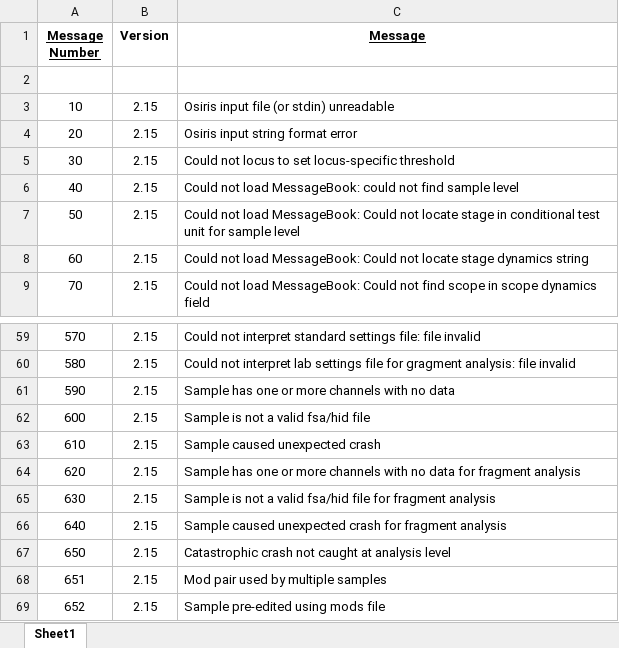
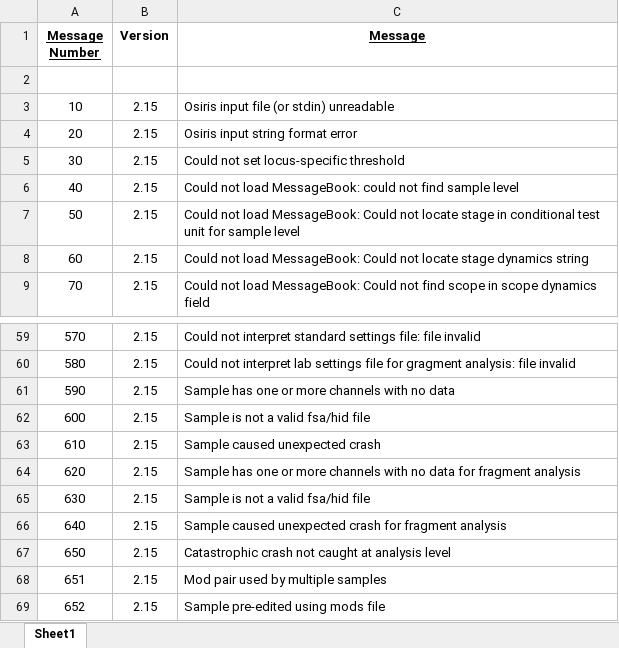
Before and after one commit to ncbi/osiris, an Excel workbook: osiris/Documentation/Ping_Failure_Message_Glossary.xlsx, sheet Sheet1, drawn as a sheet; only a part is shown, gaps mark what is left out; values as stored, in another font and other column widths than the file's, no borders; the diff names each change by its address in the sheet, - before the commit and + after, or states it on an @@ line.

Commit message:
Minor modifications to text messages (2)

```diff
--- a/osiris/Documentation/Ping_Failure_Message_Glossary.xlsx (sheet Sheet1)
+++ b/osiris/Documentation/Ping_Failure_Message_Glossary.xlsx (sheet Sheet1)
-C5 (Message): Could not locus to set locus-specific threshold
+C5 (Message): Could not set locus-specific threshold
-C65 (Message): Sample is not a valid fsa/hid file for fragment analysis
+C65 (Message): Sample is not a valid fsa/hid file
```
